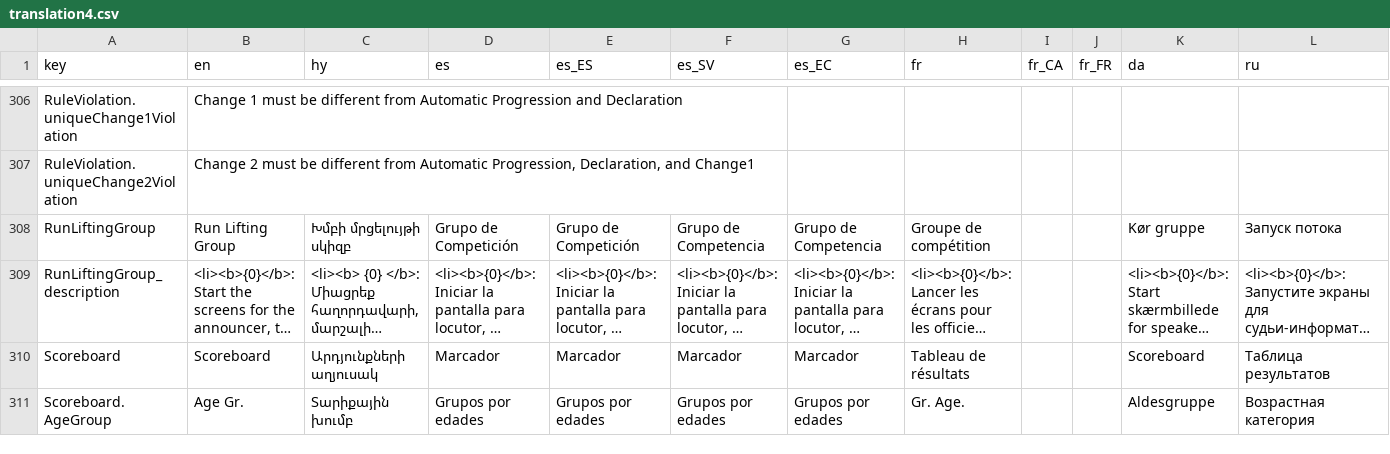
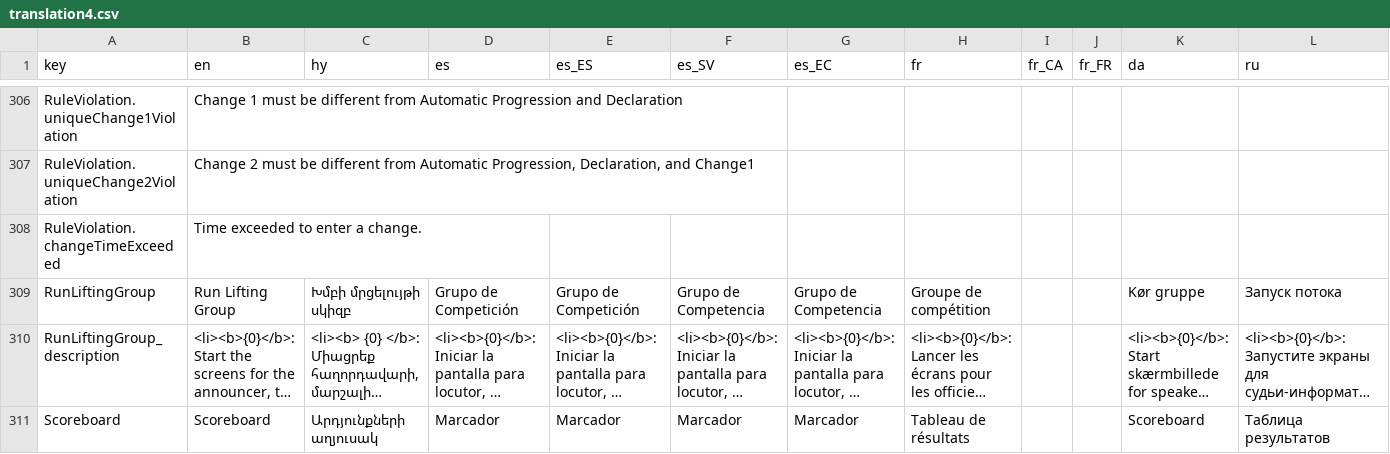
Before and after one commit to side-hustle-2021/owlcms4, a CSV file: owlcms/src/main/resources/i18n/translation4.csv, drawn as a sheet; only a part is shown, gaps mark what is left out; the shorter side is filled out with more unchanged rows; long unchanged cells end in …; rows hold the shown columns only; the diff names each change by its address in the sheet, - before the commit and + after, or states it on an @@ line.

Commit message:
30 seconds change rule, blinking athlete bug, dec time rule

```diff
--- a/owlcms/src/main/resources/i18n/translation4.csv
+++ b/owlcms/src/main/resources/i18n/translation4.csv
+row 308: RuleViolation.changeTimeExceeded | Time exceeded to enter a change.
```
Also changed, not shown: 4 other files.
